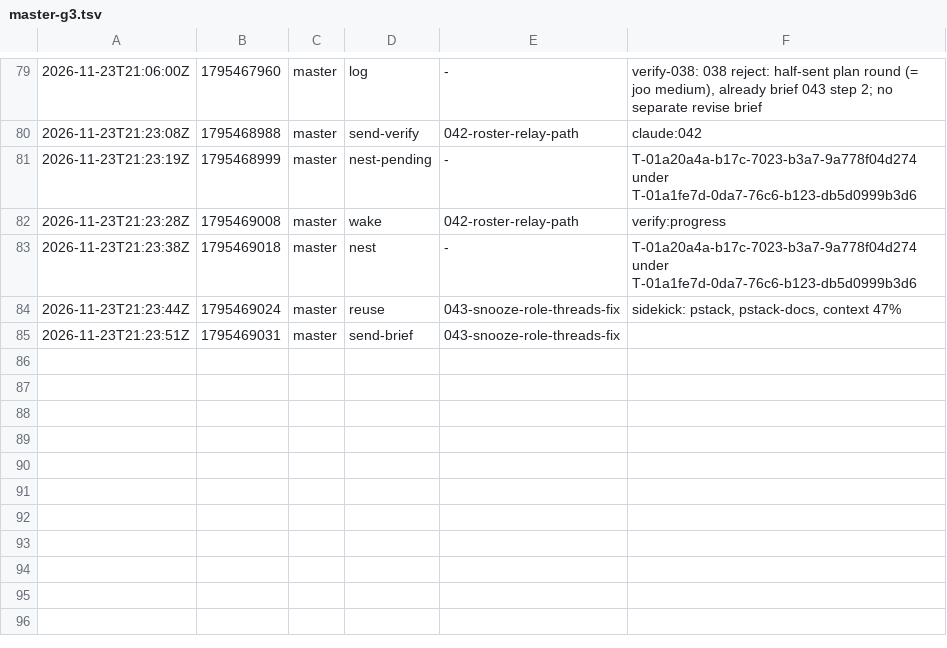
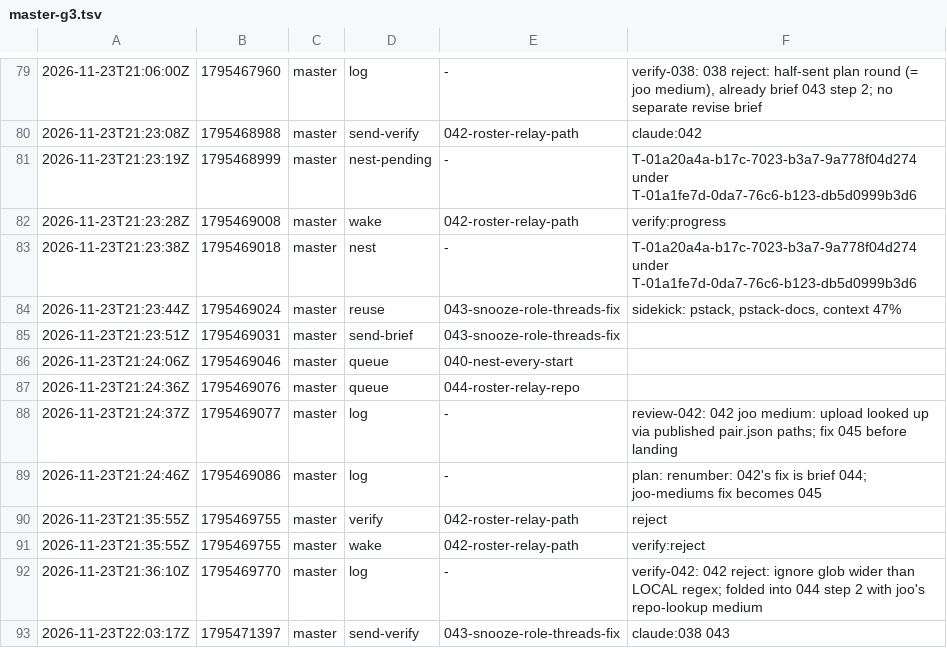
Before and after one commit to br1anchen/open-pstack, a TSV file: events/master-g3.tsv, drawn as a sheet; only a part is shown, gaps mark what is left out.

Commit message:
kitchen: master publishes 10 files
Co-authored-by: Brian Chen <brianchen8990@gmail.com>

```diff
--- a/events/master-g3.tsv
+++ b/events/master-g3.tsv
@@ -85 +85,9 @@
 2026-11-23T21:23:51Z	1795469031	master	send-brief	043-snooze-role-threads-fix	
+2026-11-23T21:24:06Z	1795469046	master	queue	040-nest-every-start	
+2026-11-23T21:24:36Z	1795469076	master	queue	044-roster-relay-repo	
+2026-11-23T21:24:37Z	1795469077	master	log	-	review-042: 042 joo medium: upload looked up via published pair.json paths; fix 045 before landing
+2026-11-23T21:24:46Z	1795469086	master	log	-	plan: renumber: 042's fix is brief 044; joo-mediums fix becomes 045
+2026-11-23T21:35:55Z	1795469755	master	verify	042-roster-relay-path	reject
+2026-11-23T21:35:55Z	1795469755	master	wake	042-roster-relay-path	verify:reject
+2026-11-23T21:36:10Z	1795469770	master	log	-	verify-042: 042 reject: ignore glob wider than LOCAL regex; folded into 044 step 2 with joo's repo-lookup medium
+2026-11-23T22:03:17Z	1795471397	master	send-verify	043-snooze-role-threads-fix	claude:038 043
```
Also changed, not shown: decisions.tsv, 8 other files.
